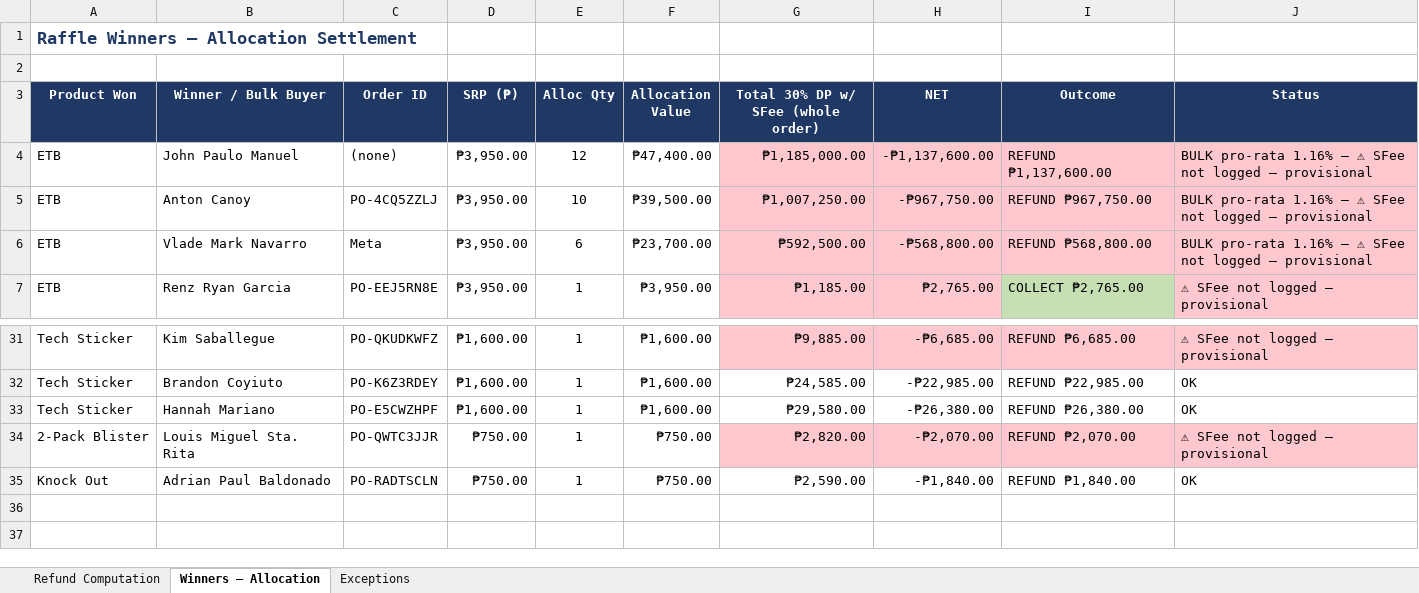
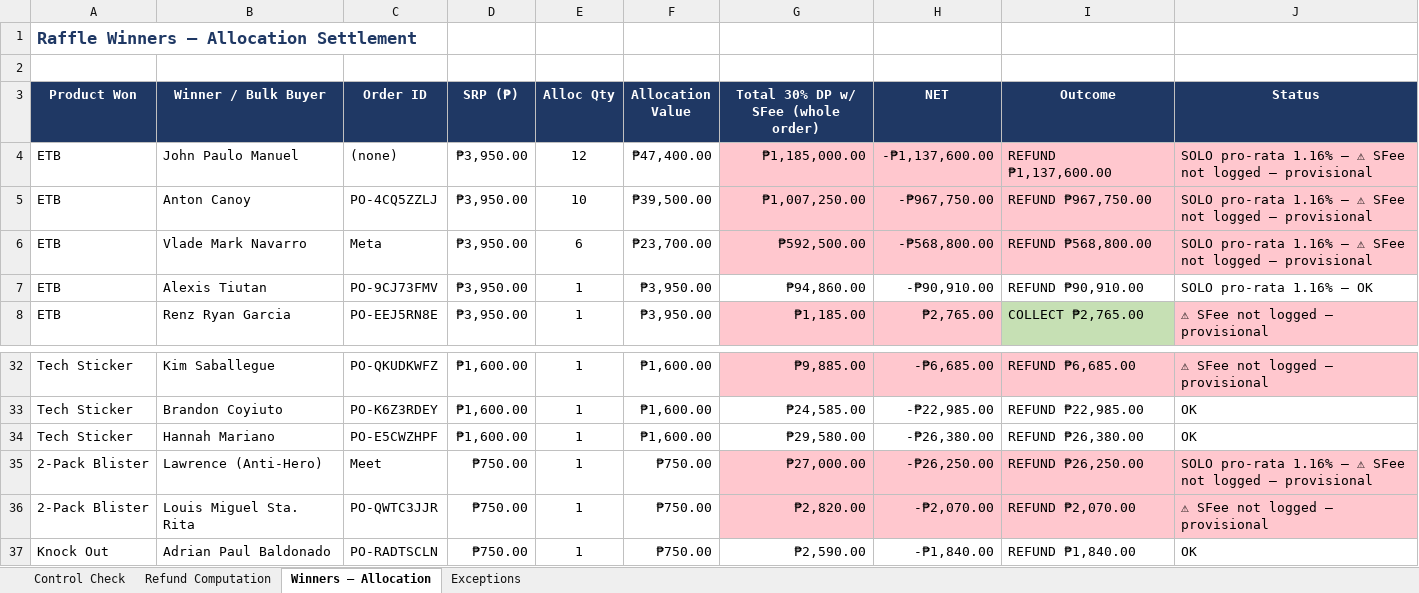
Before and after one commit to Rev-SL/claude-aidesign, an Excel workbook: 30th_Refund_List_RECONCILED.xlsx, sheet Winners — Allocation, drawn as a sheet; only a part is shown, gaps mark what is left out; values as stored, in another font and other column widths than the file's, no borders; the diff names each change by its address in the sheet, - before the commit and + after, or states it on an @@ line.

```diff
--- a/30th_Refund_List_RECONCILED.xlsx (sheet Winners — Allocation)
+++ b/30th_Refund_List_RECONCILED.xlsx (sheet Winners — Allocation)
+sheet tab: Control Check
-J4:J6 (Status): BULK pro-rata 1.16%…
+J4:J6 (Status): SOLO pro-rata 1.16%…
+row 7: ETB | Alexis Tiutan | PO-9CJ73FMV | ₱3,950.00 | 1 | ₱3,950.00 | ₱94,860.00 | -₱90,910.00 | REFUND ₱90,910.00 | SOLO pro-rata 1.16% — OK
+row 35: 2-Pack Blister | Lawrence (Anti-Hero) | Meet | ₱750.00 | 1 | ₱750.00 | ₱27,000.00 | -₱26,250.00 | REFUND ₱26,250.00 | SOLO pro-rata 1.16% — ⚠ SFee not logged — provisional
```
Also changed, not shown: sheet Exceptions, sheet Refund Computation, 1 other file.
